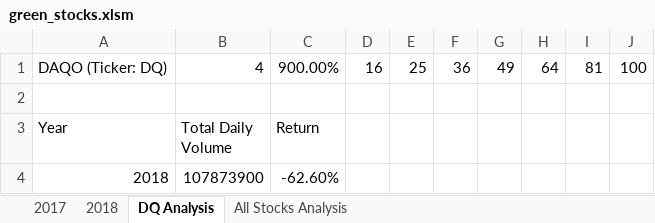
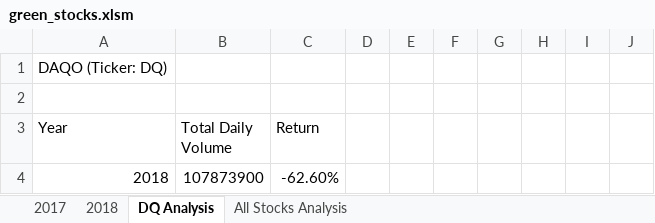
Before and after one commit to ckyle121/stock-analysis, an Excel workbook: green_stocks.xlsm, sheet DQ Analysis, drawn as a sheet; values as stored, in another font and other column widths than the file's, no borders; the diff names each change by its address in the sheet, - before the commit and + after, or states it on an @@ line.

Commit message:
Update green_stocks.xlsm
all stocks analysis of return

```diff
--- a/green_stocks.xlsm (sheet DQ Analysis)
+++ b/green_stocks.xlsm (sheet DQ Analysis)
-B1 (Total Daily Volume): 4
+B1 (Total Daily Volume): (empty)
-C1 (Return): 900.00%
+C1 (Return): (empty)
-D1: 16
+D1: (empty)
-E1: 25
+E1: (empty)
-F1: 36
+F1: (empty)
-G1: 49
+G1: (empty)
-H1: 64
+H1: (empty)
-I1: 81
+I1: (empty)
-J1: 100
+J1: (empty)
```
Also changed, not shown: sheet All Stocks Analysis.
